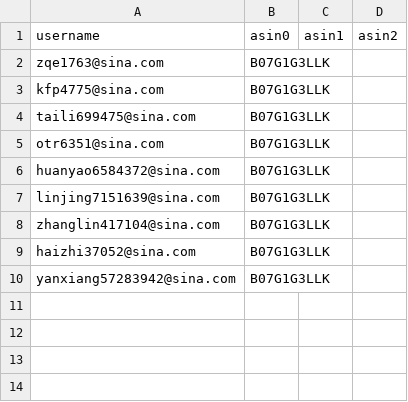
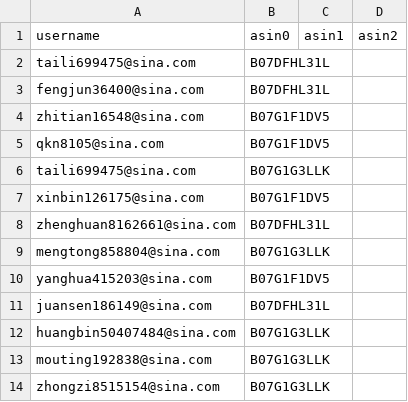
Before and after one commit to czds68/AmazonBuy, a CSV file: amazonbuy_database/ordertask.csv, drawn as a sheet; removed rows and columns are numbered as before the commit, all else as after; the diff names each change by its address in the sheet, - before the commit and + after, or states it on an @@ line.

```diff
--- a/amazonbuy_database/ordertask.csv
+++ b/amazonbuy_database/ordertask.csv
-row 2: zqe1763@sina.com | B07G1G3LLK
-row 3: kfp4775@sina.com | B07G1G3LLK
+row 2: taili699475@sina.com | B07DFHL31L
+row 3: fengjun36400@sina.com | B07DFHL31L
+row 4: zhitian16548@sina.com | B07G1F1DV5
+row 5: qkn8105@sina.com | B07G1F1DV5
+row 7: xinbin126175@sina.com | B07G1F1DV5
+row 8: zhenghuan8162661@sina.com | B07DFHL31L
-A9 (username): otr6351@sina.com
+A9 (username): mengtong858804@sina.com
+row 10: yanghua415203@sina.com | B07G1F1DV5
+row 11: juansen186149@sina.com | B07DFHL31L
-A12 (username): huanyao6584372@sina.com
+A12 (username): huangbin50407484@sina.com
-A13 (username): linjing7151639@sina.com
+A13 (username): mouting192838@sina.com
-A14 (username): zhanglin417104@sina.com
+A14 (username): zhongzi8515154@sina.com
-row 9: haizhi37052@sina.com | B07G1G3LLK
-row 10: yanxiang57283942@sina.com | B07G1G3LLK
```
Also changed, not shown: amazonbuy_database/AccountInfo.csv, amazonbuy_database/Finance.csv, 3 other files.
